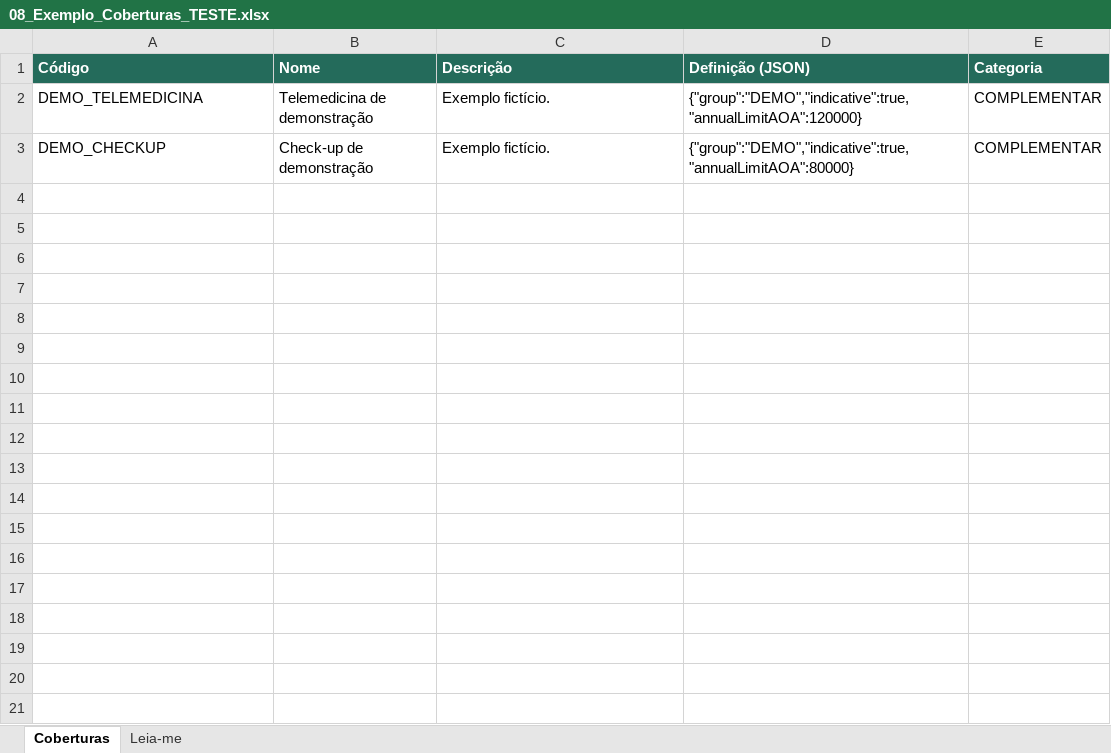
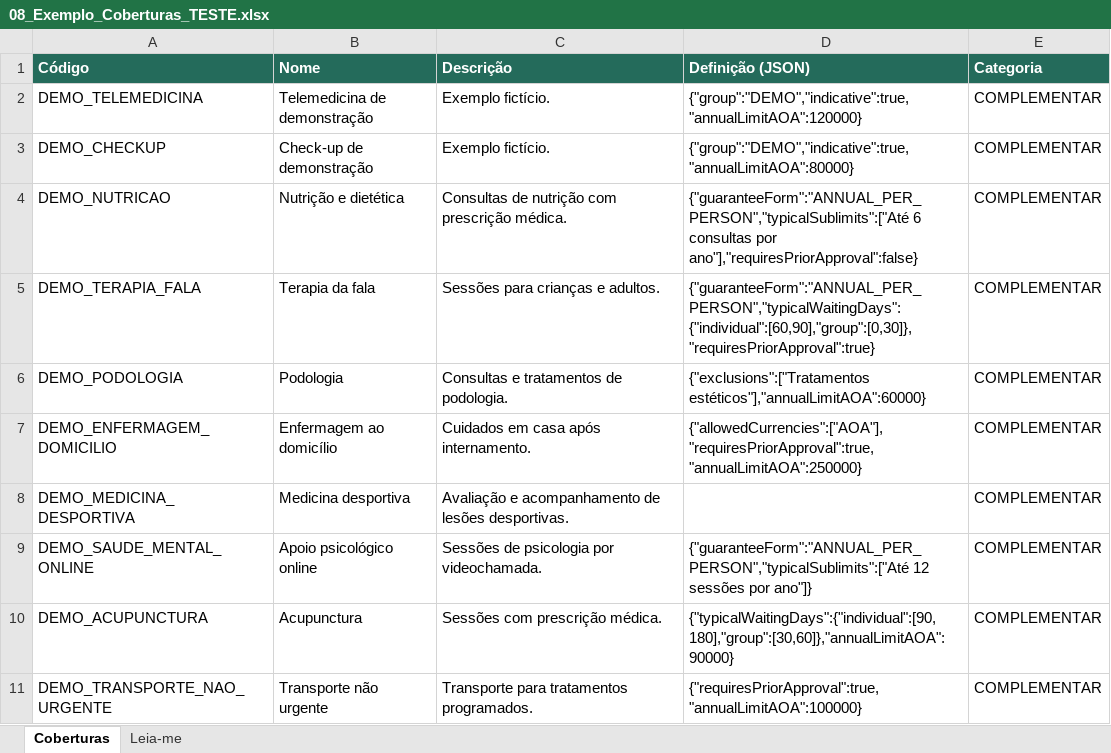
Before and after one commit to nduenga/Q360-Linha-Saude-backend, an Excel workbook: docs/modelos_importacao/08_Exemplo_Coberturas_TESTE.xlsx, sheet Coberturas, drawn as a sheet; values as stored, in another font and other column widths than the file's, no borders; the diff names each change by its address in the sheet, - before the commit and + after, or states it on an @@ line.

```diff
--- a/docs/modelos_importacao/08_Exemplo_Coberturas_TESTE.xlsx (sheet Coberturas)
+++ b/docs/modelos_importacao/08_Exemplo_Coberturas_TESTE.xlsx (sheet Coberturas)
+row 4: DEMO_NUTRICAO | Nutrição e dietética | Consultas de nutrição com prescrição médica. | {"guaranteeForm":"ANNUAL_PER_PERSON","typicalSublimits":["Até 6 consultas por ano"],"requiresPriorApproval":false} | COMPLEMENTAR
+row 5: DEMO_TERAPIA_FALA | Terapia da fala | Sessões para crianças e adultos. | {"guaranteeForm":"ANNUAL_PER_PERSON","typicalWaitingDays":{"individual":[60,90],"group":[0,30]},"requiresPriorApproval":true} | COMPLEMENTAR
+row 6: DEMO_PODOLOGIA | Podologia | Consultas e tratamentos de podologia. | {"exclusions":["Tratamentos estéticos"],"annualLimitAOA":60000} | COMPLEMENTAR
+row 7: DEMO_ENFERMAGEM_DOMICILIO | Enfermagem ao domicílio | Cuidados em casa após internamento. | {"allowedCurrencies":["AOA"],"requiresPriorApproval":true,"annualLimitAOA":250000} | COMPLEMENTAR
+row 8: DEMO_MEDICINA_DESPORTIVA | Medicina desportiva | Avaliação e acompanhamento de lesões desportivas. |  | COMPLEMENTAR
+row 9: DEMO_SAUDE_MENTAL_ONLINE | Apoio psicológico online | Sessões de psicologia por videochamada. | {"guaranteeForm":"ANNUAL_PER_PERSON","typicalSublimits":["Até 12 sessões por ano"]} | COMPLEMENTAR
+row 10: DEMO_ACUPUNCTURA | Acupunctura | Sessões com prescrição médica. | {"typicalWaitingDays":{"individual":[90,180],"group":[30,60]},"annualLimitAOA":90000} | COMPLEMENTAR
+row 11: DEMO_TRANSPORTE_NAO_URGENTE | Transporte não urgente | Transporte para tratamentos programados. | {"requiresPriorApproval":true,"annualLimitAOA":100000} | COMPLEMENTAR
```
Also changed, not shown: docs/modelos_importacao/02_Exemplo_Membros_TESTE.xlsx, docs/modelos_importacao/04_Exemplo_Historico_Sinistros_36_Meses_TESTE.xlsx, 10 other files.
